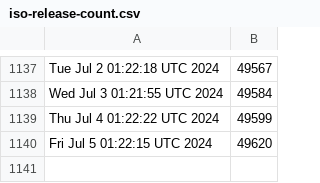
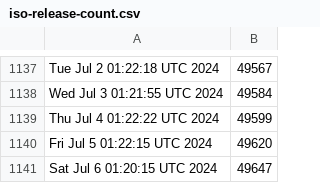
Before and after one commit to kgilmer/ghactions, a CSV file: iso-release-count.csv, drawn as a sheet; only a part is shown, gaps mark what is left out.

```diff
--- a/iso-release-count.csv
+++ b/iso-release-count.csv
@@ -1140 +1140,2 @@ Thu Jul  4 01:22:22 UTC 2024,49599
 Fri Jul  5 01:22:15 UTC 2024,49620
+Sat Jul  6 01:20:15 UTC 2024,49647
```
Also changed, not shown: release-count.csv.
